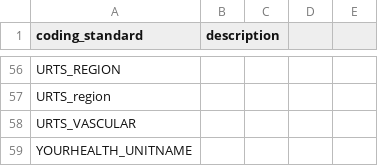
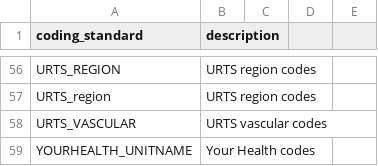
Before and after one commit to renalreg/registry-codes, a CSV file: tables/coding_standards/coding_standards.csv, drawn as a sheet; only a part is shown, gaps mark what is left out; the diff covers the shown part only; the diff names each change by its address in the sheet, - before the commit and + after, or states it on an @@ line.

Commit message:
Add descriptions to coding standards
Updated coding standards with descriptions for each code.

```diff
--- a/tables/coding_standards/coding_standards.csv
+++ b/tables/coding_standards/coding_standards.csv
-B56:B57 (description): (empty)
+B56:B57 (description): URTS region codes
-B58 (description): (empty)
+B58 (description): URTS vascular codes
-B59 (description): (empty)
+B59 (description): Your Health codes
```
Also changed, not shown: 57 edited cells elsewhere in this file.
